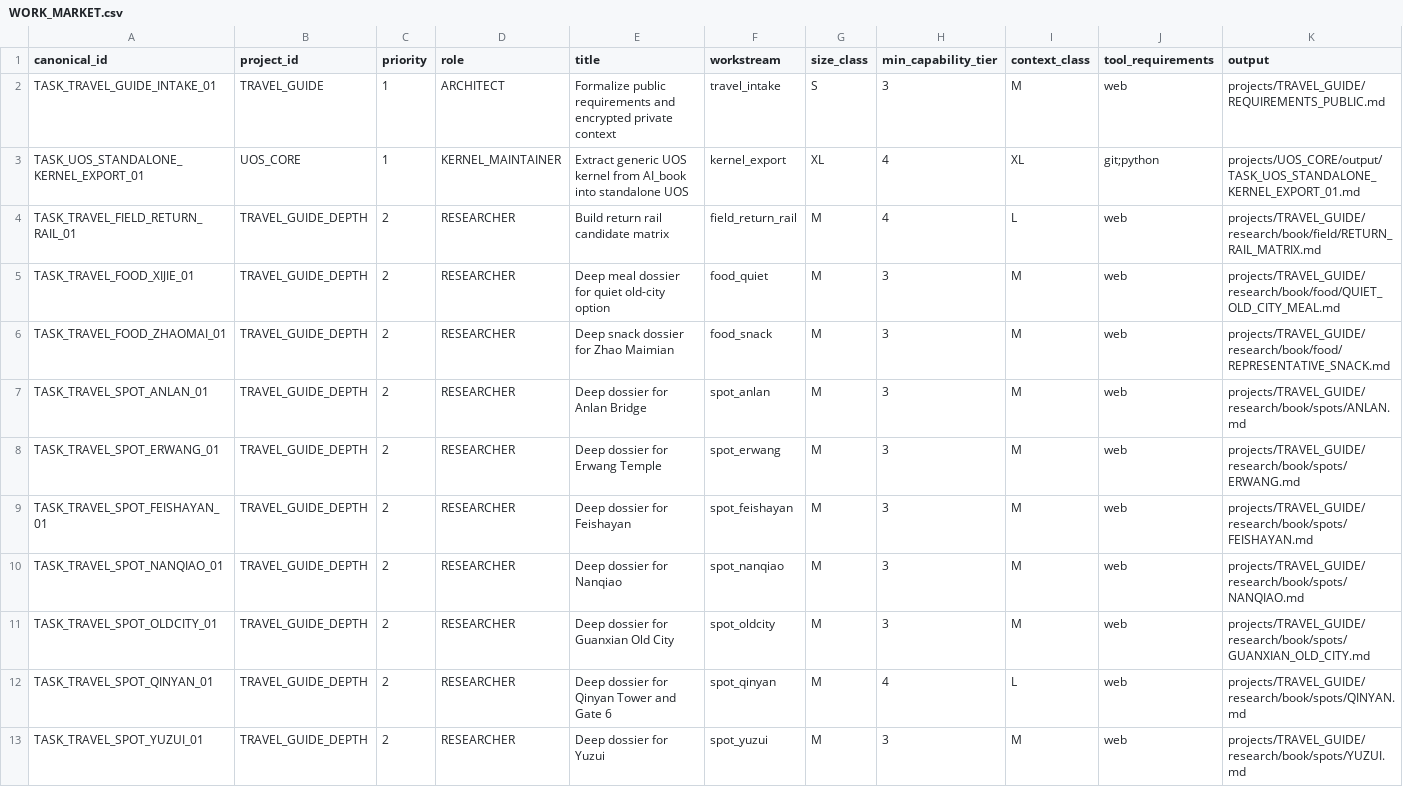
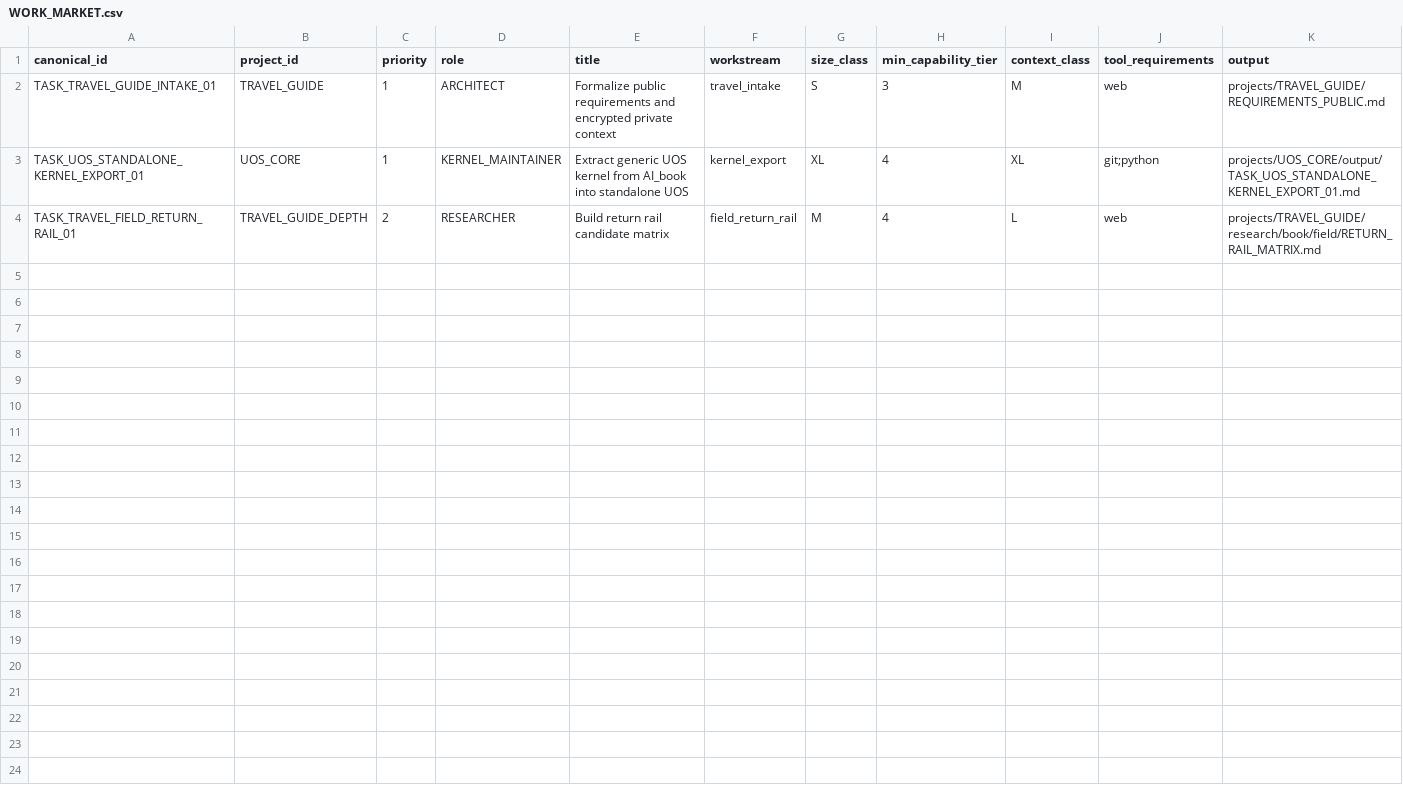
Before and after one commit to ZXYHtech/UOS, a CSV file: coordination/runtime/WORK_MARKET.csv, drawn as a sheet.

Commit message:
uos claim TASK_TRAVEL_FIELD_AMAP_MATRIX_01 [canonical]

```diff
--- a/coordination/runtime/WORK_MARKET.csv
+++ b/coordination/runtime/WORK_MARKET.csv
@@ -4,10 +4 @@ TASK_UOS_STANDALONE_KERNEL_EXPORT_01,UOS_CORE,1,KERNEL_MAINTAINER,Extract generi
 TASK_TRAVEL_FIELD_RETURN_RAIL_01,TRAVEL_GUIDE_DEPTH,2,RESEARCHER,Build return rail candidate matrix,field_return_rail,M,4,L,web,projects/TRAVEL_GUIDE/research/book/field/RETURN_RAIL_MATRIX.md
-TASK_TRAVEL_FOOD_XIJIE_01,TRAVEL_GUIDE_DEPTH,2,RESEARCHER,Deep meal dossier for quiet old-city option,food_quiet,M,3,M,web,projects/TRAVEL_GUIDE/research/book/food/QUIET_OLD_CITY_MEAL.md
-TASK_TRAVEL_FOOD_ZHAOMAI_01,TRAVEL_GUIDE_DEPTH,2,RESEARCHER,Deep snack dossier for Zhao Maimian,food_snack,M,3,M,web,projects/TRAVEL_GUIDE/research/book/food/REPRESENTATIVE_SNACK.md
-TASK_TRAVEL_SPOT_ANLAN_01,TRAVEL_GUIDE_DEPTH,2,RESEARCHER,Deep dossier for Anlan Bridge,spot_anlan,M,3,M,web,projects/TRAVEL_GUIDE/research/book/spots/ANLAN.md
-TASK_TRAVEL_SPOT_ERWANG_01,TRAVEL_GUIDE_DEPTH,2,RESEARCHER,Deep dossier for Erwang Temple,spot_erwang,M,3,M,web,projects/TRAVEL_GUIDE/research/book/spots/ERWANG.md
-TASK_TRAVEL_SPOT_FEISHAYAN_01,TRAVEL_GUIDE_DEPTH,2,RESEARCHER,Deep dossier for Feishayan,spot_feishayan,M,3,M,web,projects/TRAVEL_GUIDE/research/book/spots/FEISHAYAN.md
-TASK_TRAVEL_SPOT_NANQIAO_01,TRAVEL_GUIDE_DEPTH,2,RESEARCHER,Deep dossier for Nanqiao,spot_nanqiao,M,3,M,web,projects/TRAVEL_GUIDE/research/book/spots/NANQIAO.md
-TASK_TRAVEL_SPOT_OLDCITY_01,TRAVEL_GUIDE_DEPTH,2,RESEARCHER,Deep dossier for Guanxian Old City,spot_oldcity,M,3,M,web,projects/TRAVEL_GUIDE/research/book/spots/GUANXIAN_OLD_CITY.md
-TASK_TRAVEL_SPOT_QINYAN_01,TRAVEL_GUIDE_DEPTH,2,RESEARCHER,Deep dossier for Qinyan Tower and Gate 6,spot_qinyan,M,4,L,web,projects/TRAVEL_GUIDE/research/book/spots/QINYAN.md
-TASK_TRAVEL_SPOT_YUZUI_01,TRAVEL_GUIDE_DEPTH,2,RESEARCHER,Deep dossier for Yuzui,spot_yuzui,M,3,M,web,projects/TRAVEL_GUIDE/research/book/spots/YUZUI.md
```
Also changed, not shown: coordination/runtime/TASK_STATUS.csv, 4 other files.
